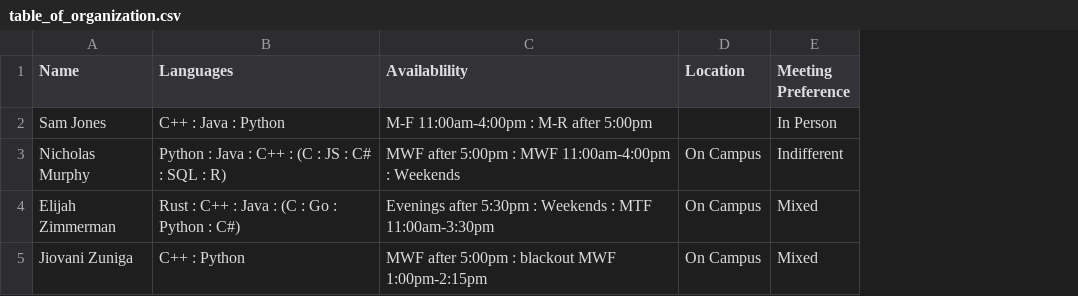
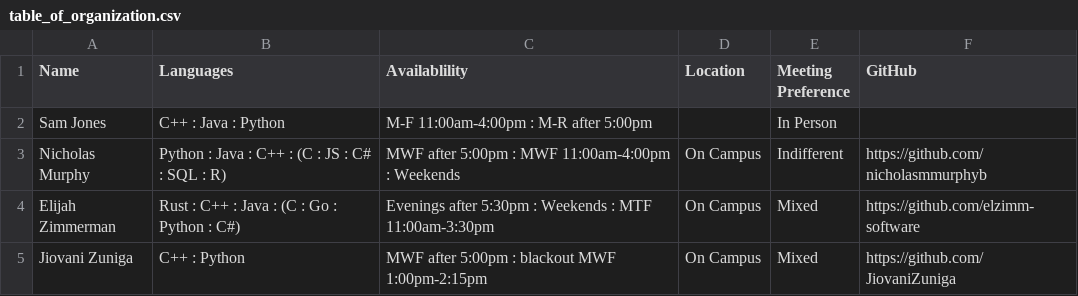
Before and after one commit to elzimm-software/secure_spreadsheet_and_excel_viewer_extension, a CSV file: workbook/table_of_organization.csv, drawn as a sheet; the diff names each change by its address in the sheet, - before the commit and + after, or states it on an @@ line.

Commit message:
Add GitHub accounts

```diff
--- a/workbook/table_of_organization.csv
+++ b/workbook/table_of_organization.csv
+column F (GitHub), rows 3-5: https://github.com/nicholasmmurphyb | https://github.com/elzimm-software | https://github.com/JiovaniZuniga
```
